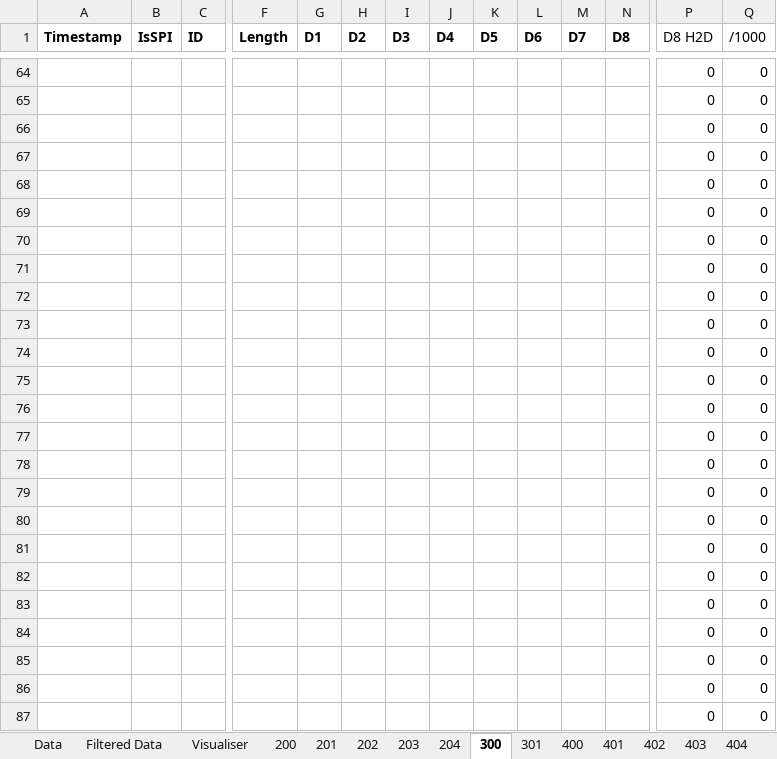
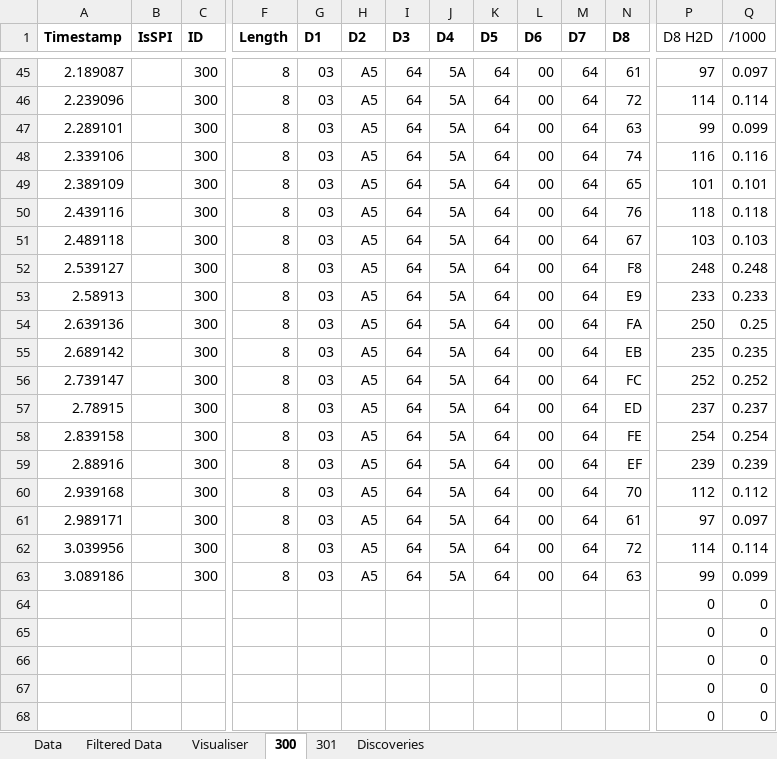
Before and after one commit to ReadieFur/OpenTCU, an Excel workbook: CAN Dumps/walk_0kph.xlsx, sheet 300, drawn as a sheet; only a part is shown, gaps mark what is left out; the shorter side is filled out with more unchanged rows; values as stored, in another font and other column widths than the file's, no borders; conditional formats not drawn; rows hold the shown columns only; the diff covers the shown part only; the diff names each change by its address in the sheet, - before the commit and + after, or states it on an @@ line.

```diff
--- a/CAN Dumps/walk_0kph.xlsx (sheet 300)
+++ b/CAN Dumps/walk_0kph.xlsx (sheet 300)
-sheet tab: 200
-sheet tab: 201
-sheet tab: 202
-sheet tab: 203
-sheet tab: 204
-sheet tab: 400
-sheet tab: 401
-sheet tab: 402
-sheet tab: 403
-sheet tab: 404
+row 45: 2.189087 |  | 300 | 8 | 03 | A5 | 64 | 5A | 64 | 00 | 64 | 61 | 97 | 0.097
+row 46: 2.239096 |  | 300 | 8 | 03 | A5 | 64 | 5A | 64 | 00 | 64 | 72 | 114 | 0.114
+row 47: 2.289101 |  | 300 | 8 | 03 | A5 | 64 | 5A | 64 | 00 | 64 | 63 | 99 | 0.099
+row 48: 2.339106 |  | 300 | 8 | 03 | A5 | 64 | 5A | 64 | 00 | 64 | 74 | 116 | 0.116
+row 49: 2.389109 |  | 300 | 8 | 03 | A5 | 64 | 5A | 64 | 00 | 64 | 65 | 101 | 0.101
+row 50: 2.439116 |  | 300 | 8 | 03 | A5 | 64 | 5A | 64 | 00 | 64 | 76 | 118 | 0.118
+row 51: 2.489118 |  | 300 | 8 | 03 | A5 | 64 | 5A | 64 | 00 | 64 | 67 | 103 | 0.103
+row 52: 2.539127 |  | 300 | 8 | 03 | A5 | 64 | 5A | 64 | 00 | 64 | F8 | 248 | 0.248
+row 53: 2.58913 |  | 300 | 8 | 03 | A5 | 64 | 5A | 64 | 00 | 64 | E9 | 233 | 0.233
+row 54: 2.639136 |  | 300 | 8 | 03 | A5 | 64 | 5A | 64 | 00 | 64 | FA | 250 | 0.25
+row 55: 2.689142 |  | 300 | 8 | 03 | A5 | 64 | 5A | 64 | 00 | 64 | EB | 235 | 0.235
+row 56: 2.739147 |  | 300 | 8 | 03 | A5 | 64 | 5A | 64 | 00 | 64 | FC | 252 | 0.252
+row 57: 2.78915 |  | 300 | 8 | 03 | A5 | 64 | 5A | 64 | 00 | 64 | ED | 237 | 0.237
+row 58: 2.839158 |  | 300 | 8 | 03 | A5 | 64 | 5A | 64 | 00 | 64 | FE | 254 | 0.254
+row 59: 2.88916 |  | 300 | 8 | 03 | A5 | 64 | 5A | 64 | 00 | 64 | EF | 239 | 0.239
+row 60: 2.939168 |  | 300 | 8 | 03 | A5 | 64 | 5A | 64 | 00 | 64 | 70 | 112 | 0.112
+row 61: 2.989171 |  | 300 | 8 | 03 | A5 | 64 | 5A | 64 | 00 | 64 | 61 | 97 | 0.097
+row 62: 3.039956 |  | 300 | 8 | 03 | A5 | 64 | 5A | 64 | 00 | 64 | 72 | 114 | 0.114
+row 63: 3.089186 |  | 300 | 8 | 03 | A5 | 64 | 5A | 64 | 00 | 64 | 63 | 99 | 0.099
```
Also changed, not shown: 43 added rows and 62 removed rows elsewhere in this sheet, sheet 301, other sheet tabs, CAN Dumps/idle.xlsx, CAN Dumps/walk_5kph.xlsx.
